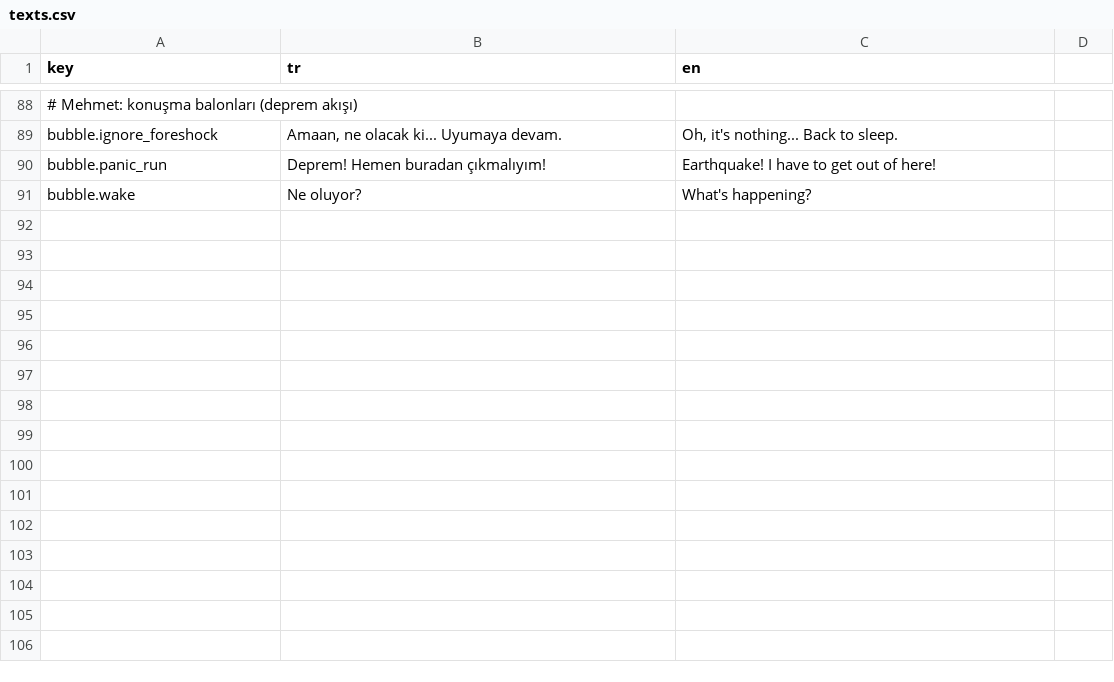
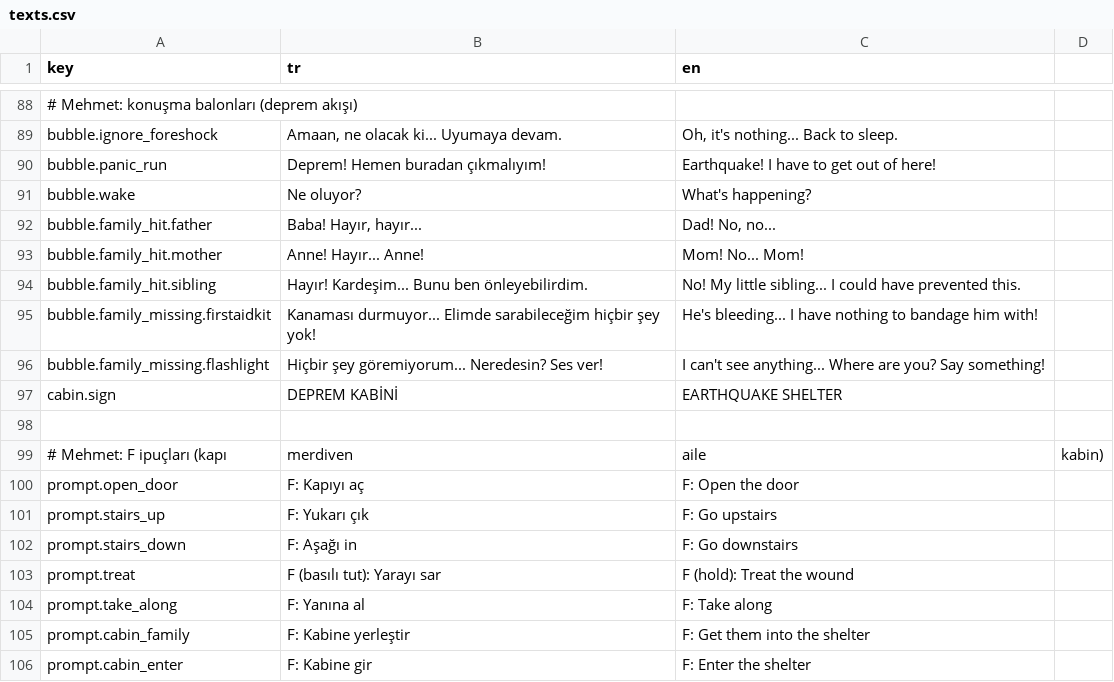
Before and after one commit to g0ktengri/i-wish-civilgamejam2026, a CSV file: Assets/Resources/texts.csv, drawn as a sheet; only a part is shown, gaps mark what is left out; the diff names each change by its address in the sheet, - before the commit and + after, or states it on an @@ line.

```diff
--- a/Assets/Resources/texts.csv
+++ b/Assets/Resources/texts.csv
+row 92: bubble.family_hit.father | Baba! Hayır, hayır... | Dad! No, no...
+row 93: bubble.family_hit.mother | Anne! Hayır... Anne! | Mom! No... Mom!
+row 94: bubble.family_hit.sibling | Hayır! Kardeşim... Bunu ben önleyebilirdim. | No! My little sibling... I could have prevented this.
+row 95: bubble.family_missing.firstaidkit | Kanaması durmuyor... Elimde sarabileceğim hiçbir şey yok! | He's bleeding... I have nothing to bandage him with!
+row 96: bubble.family_missing.flashlight | Hiçbir şey göremiyorum... Neredesin? Ses ver! | I can't see anything... Where are you? Say something!
+row 97: cabin.sign | DEPREM KABİNİ | EARTHQUAKE SHELTER
+row 98: (empty)
+row 99: # Mehmet: F ipuçları (kapı | merdiven | aile | kabin)
+row 100: prompt.open_door | F: Kapıyı aç | F: Open the door
+row 101: prompt.stairs_up | F: Yukarı çık | F: Go upstairs
+row 102: prompt.stairs_down | F: Aşağı in | F: Go downstairs
+row 103: prompt.treat | F (basılı tut): Yarayı sar | F (hold): Treat the wound
+row 104: prompt.take_along | F: Yanına al | F: Take along
+row 105: prompt.cabin_family | F: Kabine yerleştir | F: Get them into the shelter
+row 106: prompt.cabin_enter | F: Kabine gir | F: Enter the shelter
```
Also changed, not shown: 45 other files.
